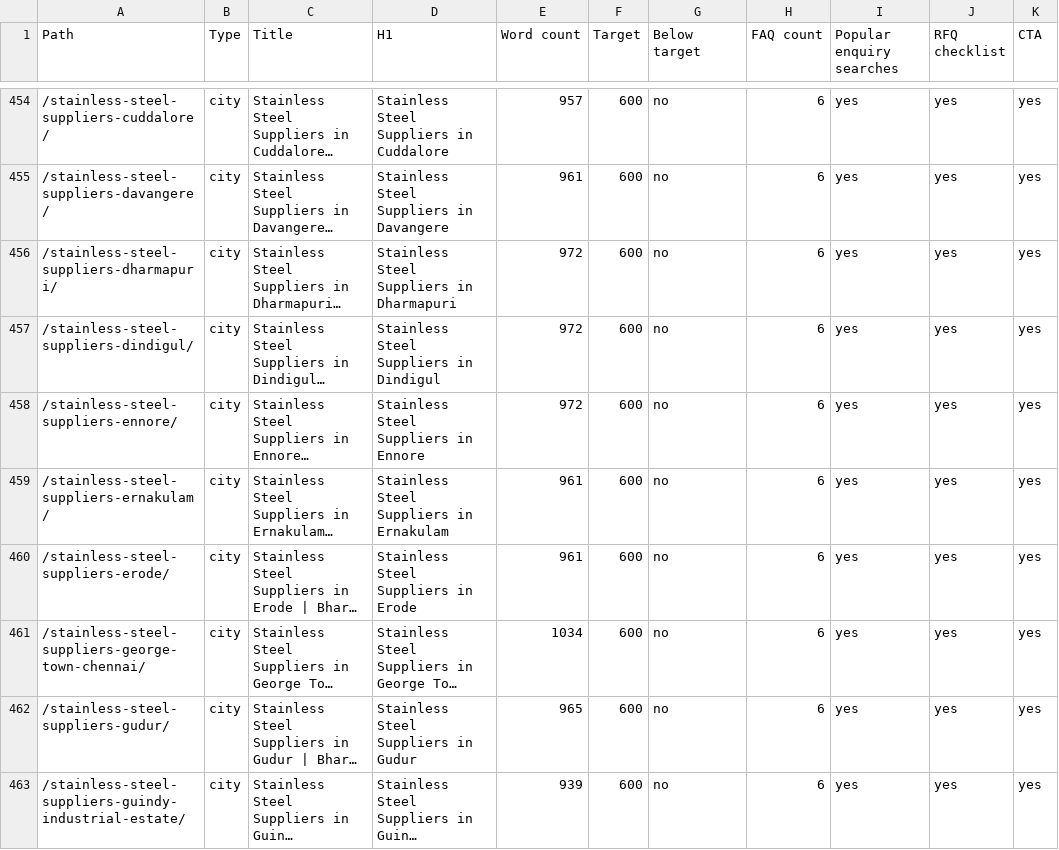
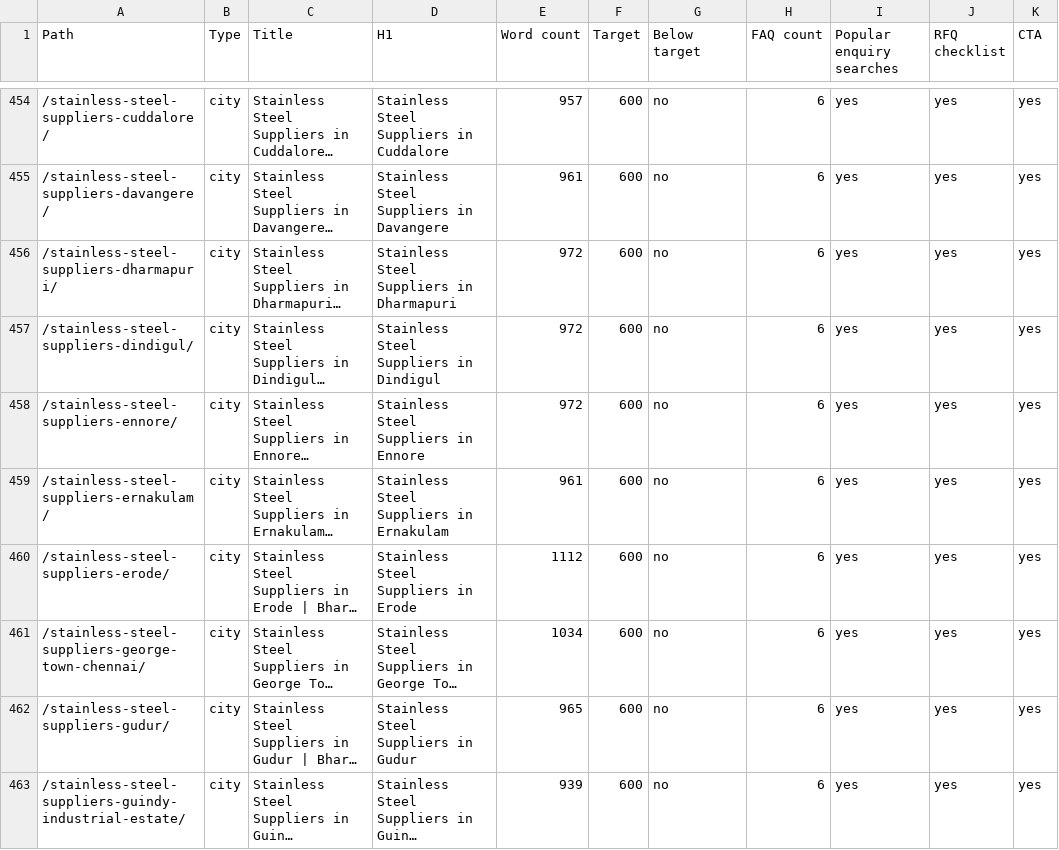
Before and after one commit to tarrunmjain/bharat-metals-website, a CSV file: reports/content-quality-upgrade.csv, drawn as a sheet; only a part is shown, gaps mark what is left out; long unchanged cells end in …; the diff covers the shown part only; the diff names each change by its address in the sheet, - before the commit and + after, or states it on an @@ line.

```diff
--- a/reports/content-quality-upgrade.csv
+++ b/reports/content-quality-upgrade.csv
-E460 (Word count): 961
+E460 (Word count): 1112
```
Also changed, not shown: 26 edited cells elsewhere in this file, reports/full-page-recheck.csv, 36 other files.
